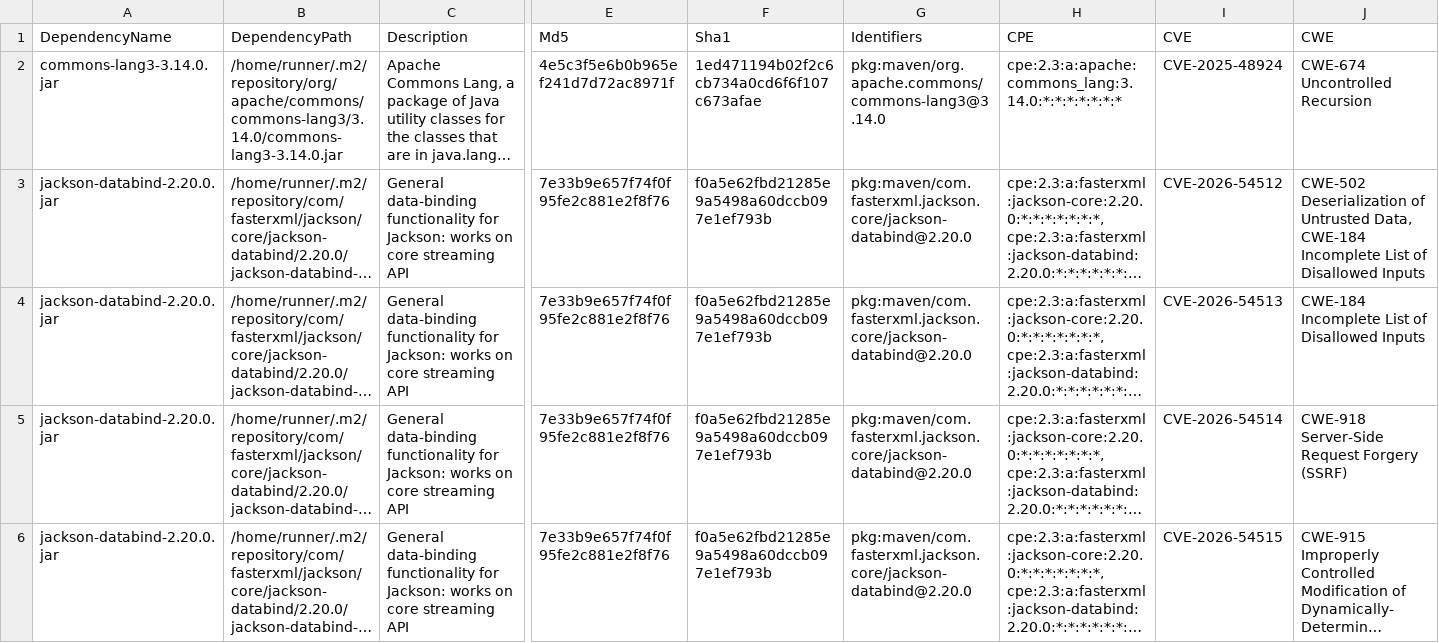
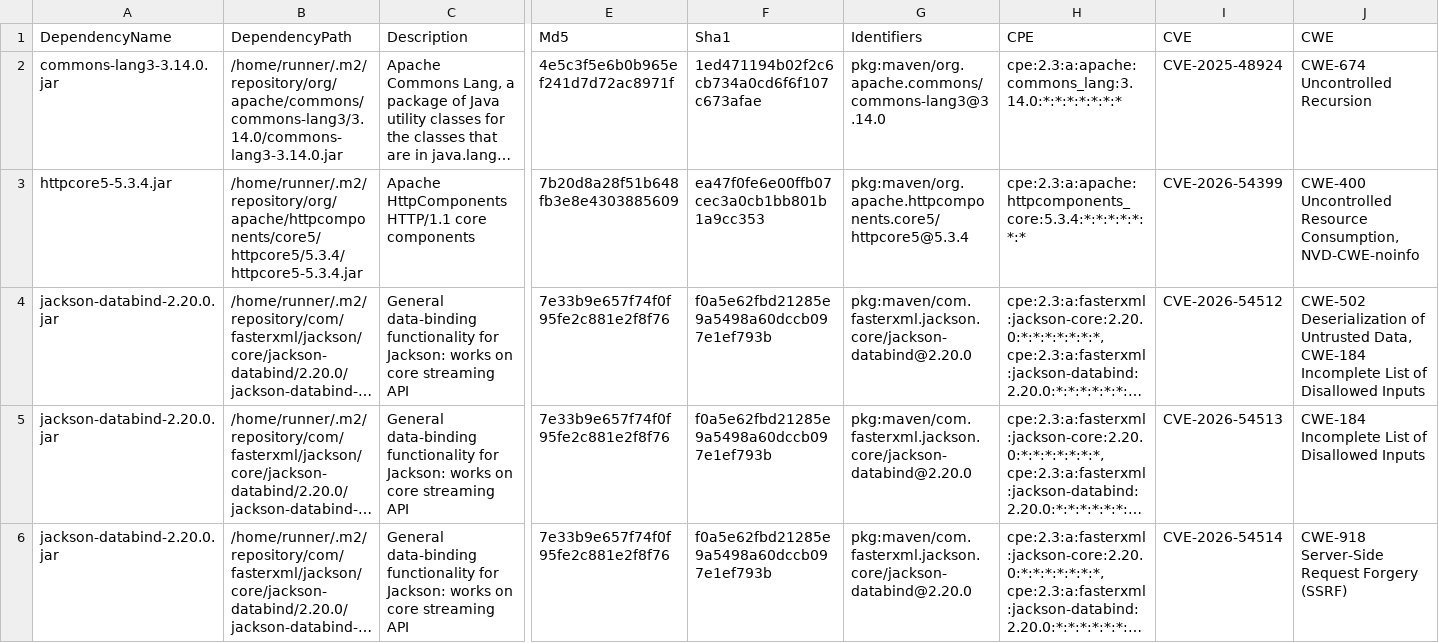
Before and after one commit to piotr-yuxuan/nabab, a CSV file: doc/known-vulnerabilities.csv, drawn as a sheet; only a part is shown, gaps mark what is left out; the shorter side is filled out with more unchanged rows; long unchanged cells end in …; rows hold the shown columns only; the diff names each change by its address in the sheet, - before the commit and + after, or states it on an @@ line.

Commit message:
Update known vulnerabilities

```diff
--- a/doc/known-vulnerabilities.csv
+++ b/doc/known-vulnerabilities.csv
+row 3: httpcore5-5.3.4.jar | /home/runner/.m2/repository/org/apache/httpcomponents/core5/httpcore5/5.3.4/httpcore5-5.3.4.jar | Apache HttpComponents HTTP/1.1 core components | 7b20d8a28f51b648fb3e8e4303885609 | ea47f0fe6e00ffb07cec3a0cb1bb801b1a9cc353 | pkg:maven/org.apache.httpcomponents.core5/httpcore5@5.3.4 | cpe:2.3:a:apache:httpcomponents_core:5.3.4:*:*:*:*:*:*:* | CVE-2026-54399 | CWE-400 Uncontrolled Resource Consumption, NVD-CWE-noinfo
```
